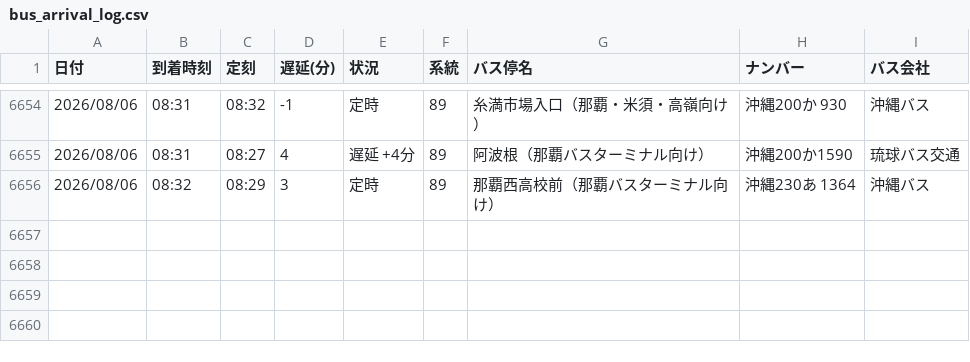
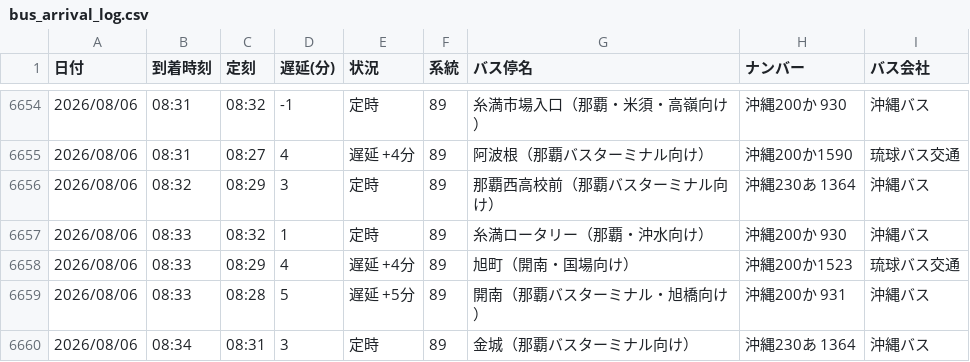
Before and after one commit to uy819/bus-tracker, a CSV file: bus_arrival_log.csv, drawn as a sheet; only a part is shown, gaps mark what is left out.

```diff
--- a/bus_arrival_log.csv
+++ b/bus_arrival_log.csv
@@ -6656 +6656,5 @@
 2026/08/06,08:32,08:29,3,定時,89,那覇西高校前（那覇バスターミナル向け）,沖縄230あ 1364,沖縄バス
+2026/08/06,08:33,08:32,1,定時,89,糸満ロータリー（那覇・沖水向け）,沖縄200か 930,沖縄バス
+2026/08/06,08:33,08:29,4,遅延 +4分,89,旭町（開南・国場向け）,沖縄200か1523,琉球バス交通
+2026/08/06,08:33,08:28,5,遅延 +5分,89,開南（那覇バスターミナル・旭橋向け）,沖縄200か 931,沖縄バス
+2026/08/06,08:34,08:31,3,定時,89,金城（那覇バスターミナル向け）,沖縄230あ 1364,沖縄バス
```
Also changed, not shown: 1 other file.
